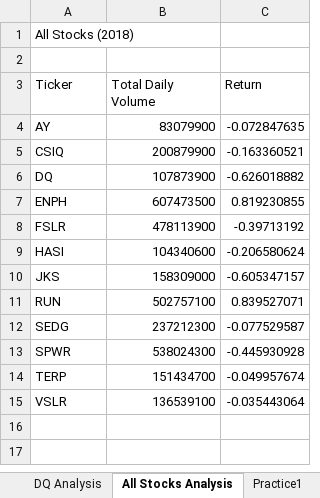
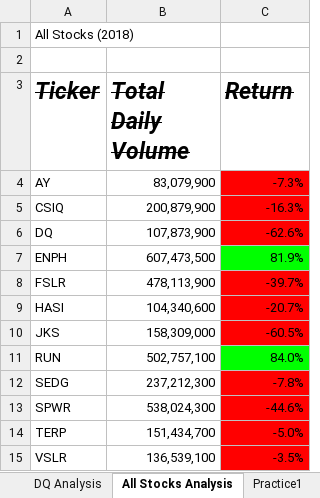
Before and after one commit to mlblake105/stock-analysis, an Excel workbook: green_stocks.xlsm, sheet All Stocks Analysis, drawn as a sheet; values as stored, in another font and other column widths than the file's, no borders; the diff names each change by its address in the sheet, - before the commit and + after, or states it on an @@ line.

Commit message:
Add files via upload

```diff
--- a/green_stocks.xlsm (sheet All Stocks Analysis)
+++ b/green_stocks.xlsm (sheet All Stocks Analysis)
@@ A3:C3 bold: off → on, italic: off → on, strikethrough: off → on, text size: larger @@
-B4 (Total Daily Volume): 83079900
+B4 (Total Daily Volume): 83,079,900
-C4 (Return): -0.072847635
+C4 (Return): -7.3%
-C4:C6 fill: none
+C4:C6 fill: #FF0000
-B5 (Total Daily Volume): 200879900
+B5 (Total Daily Volume): 200,879,900
-C5 (Return): -0.163360521
+C5 (Return): -16.3%
-B6 (Total Daily Volume): 107873900
+B6 (Total Daily Volume): 107,873,900
-C6 (Return): -0.626018882
+C6 (Return): -62.6%
-B7 (Total Daily Volume): 607473500
+B7 (Total Daily Volume): 607,473,500
-C7 (Return): 0.819230855
+C7 (Return): 81.9%
-C7 fill: none
+C7 fill: #00FF00
-B8 (Total Daily Volume): 478113900
+B8 (Total Daily Volume): 478,113,900
-C8 (Return): -0.39713192
+C8 (Return): -39.7%
-C8:C10 fill: none
+C8:C10 fill: #FF0000
-B9 (Total Daily Volume): 104340600
+B9 (Total Daily Volume): 104,340,600
-C9 (Return): -0.206580624
+C9 (Return): -20.7%
-B10 (Total Daily Volume): 158309000
+B10 (Total Daily Volume): 158,309,000
-C10 (Return): -0.605347157
+C10 (Return): -60.5%
-B11 (Total Daily Volume): 502757100
+B11 (Total Daily Volume): 502,757,100
-C11 (Return): 0.839527071
+C11 (Return): 84.0%
-C11 fill: none
+C11 fill: #00FF00
-B12 (Total Daily Volume): 237212300
+B12 (Total Daily Volume): 237,212,300
-C12 (Return): -0.077529587
+C12 (Return): -7.8%
-C12:C15 fill: none
+C12:C15 fill: #FF0000
-B13 (Total Daily Volume): 538024300
+B13 (Total Daily Volume): 538,024,300
-C13 (Return): -0.445930928
+C13 (Return): -44.6%
-B14 (Total Daily Volume): 151434700
+B14 (Total Daily Volume): 151,434,700
-C14 (Return): -0.049957674
+C14 (Return): -5.0%
-B15 (Total Daily Volume): 136539100
+B15 (Total Daily Volume): 136,539,100
-C15 (Return): -0.035443064
+C15 (Return): -3.5%
```
